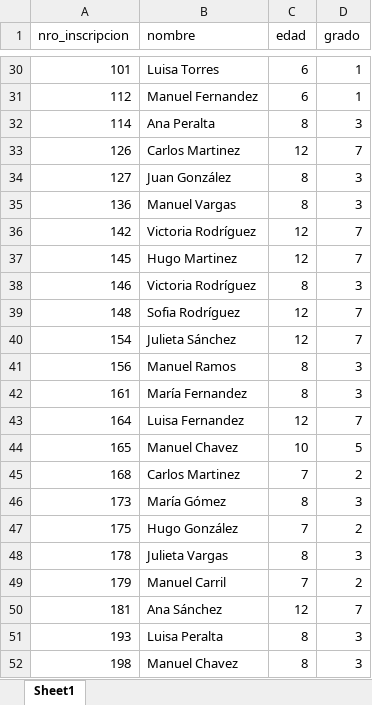
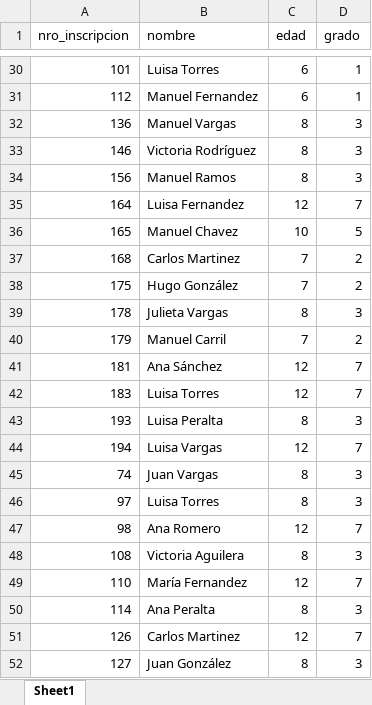
Before and after one commit to HydraSth/AlumnosCs, an Excel workbook: Vacantes/Vacantes_ColegioAnguil.xlsx, sheet Sheet1, drawn as a sheet; only a part is shown, gaps mark what is left out; values as stored, in another font and other column widths than the file's, no borders; removed rows and columns are numbered as before the commit, all else as after; the diff names each change by its address in the sheet, - before the commit and + after, or states it on an @@ line.

```diff
--- a/Vacantes/Vacantes_ColegioAnguil.xlsx (sheet Sheet1)
+++ b/Vacantes/Vacantes_ColegioAnguil.xlsx (sheet Sheet1)
-row 34: 127 | Juan González | 8 | 3
-row 36: 142 | Victoria Rodríguez | 12 | 7
-row 37: 145 | Hugo Martinez | 12 | 7
-row 39: 148 | Sofia Rodríguez | 12 | 7
-row 40: 154 | Julieta Sánchez | 12 | 7
-row 42: 161 | María Fernandez | 8 | 3
-row 46: 173 | María Gómez | 8 | 3
+row 42: 183 | Luisa Torres | 12 | 7
+row 44: 194 | Luisa Vargas | 12 | 7
+row 45: 74 | Juan Vargas | 8 | 3
+row 46: 97 | Luisa Torres | 8 | 3
+row 47: 98 | Ana Romero | 12 | 7
+row 48: 108 | Victoria Aguilera | 8 | 3
+row 49: 110 | María Fernandez | 12 | 7
@@ row 32 moved to row 50: 114 @@
@@ row 33 moved to row 51: 126 @@
-A52 (nro_inscripcion): 198
+A52 (nro_inscripcion): 127
-B52 (nombre): Manuel Chavez
+B52 (nombre): Juan González
```
Also changed, not shown: Vacantes/Vacantes_ColegioSRosa.xlsx, Vacantes/Vacantes_ColegioToay.xlsx, 12 other files.
